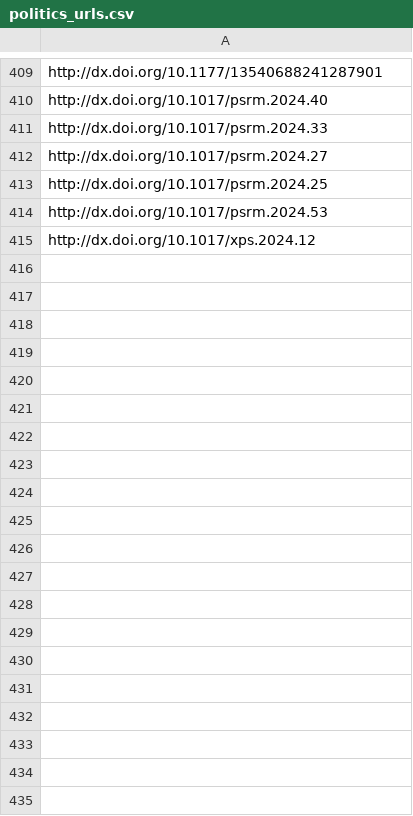
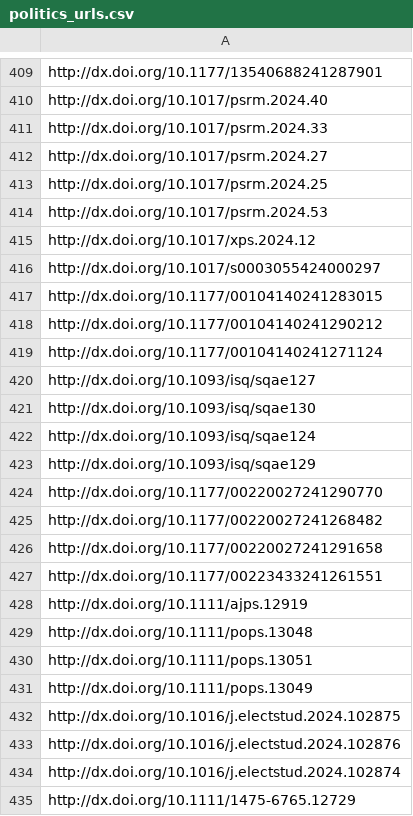
Before and after one commit to sumtxt/picnic, a CSV file: memory/politics_urls.csv, drawn as a sheet; only a part is shown, gaps mark what is left out; the diff covers the shown part only; the diff names each change by its address in the sheet, - before the commit and + after, or states it on an @@ line.

```diff
--- a/memory/politics_urls.csv
+++ b/memory/politics_urls.csv
+row 416: http://dx.doi.org/10.1017/s0003055424000297
+row 417: http://dx.doi.org/10.1177/00104140241283015
+row 418: http://dx.doi.org/10.1177/00104140241290212
+row 419: http://dx.doi.org/10.1177/00104140241271124
+row 420: http://dx.doi.org/10.1093/isq/sqae127
+row 421: http://dx.doi.org/10.1093/isq/sqae130
+row 422: http://dx.doi.org/10.1093/isq/sqae124
+row 423: http://dx.doi.org/10.1093/isq/sqae129
+row 424: http://dx.doi.org/10.1177/00220027241290770
+row 425: http://dx.doi.org/10.1177/00220027241268482
+row 426: http://dx.doi.org/10.1177/00220027241291658
+row 427: http://dx.doi.org/10.1177/00223433241261551
+row 428: http://dx.doi.org/10.1111/ajps.12919
+row 429: http://dx.doi.org/10.1111/pops.13048
+row 430: http://dx.doi.org/10.1111/pops.13051
+row 431: http://dx.doi.org/10.1111/pops.13049
+row 432: http://dx.doi.org/10.1016/j.electstud.2024.102875
+row 433: http://dx.doi.org/10.1016/j.electstud.2024.102876
+row 434: http://dx.doi.org/10.1016/j.electstud.2024.102874
+row 435: http://dx.doi.org/10.1111/1475-6765.12729
```
Also changed, not shown: 47 added rows elsewhere in this file, memory/economics_urls.csv, memory/migration_urls.csv, 7 other files.
